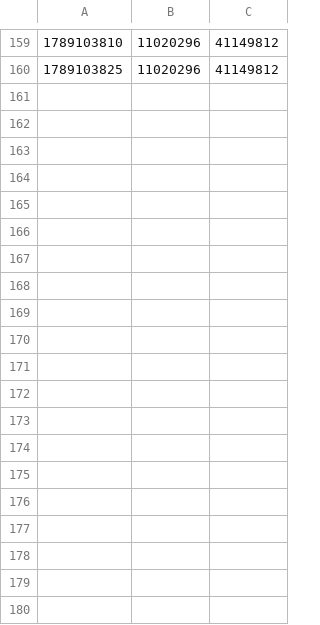
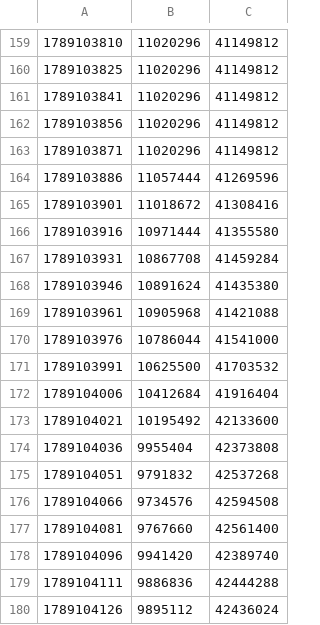
Before and after one commit to manndinoo/CoolCryptoGames, a TSV file: rss.tsv, drawn as a sheet; only a part is shown, gaps mark what is left out.

```diff
--- a/rss.tsv
+++ b/rss.tsv
@@ -160 +160,21 @@
 1789103825	11020296	41149812
+1789103841	11020296	41149812
+1789103856	11020296	41149812
+1789103871	11020296	41149812
+1789103886	11057444	41269596
+1789103901	11018672	41308416
+1789103916	10971444	41355580
+1789103931	10867708	41459284
+1789103946	10891624	41435380
+1789103961	10905968	41421088
+1789103976	10786044	41541000
+1789103991	10625500	41703532
+1789104006	10412684	41916404
+1789104021	10195492	42133600
+1789104036	9955404	42373808
+1789104051	9791832	42537268
+1789104066	9734576	42594508
+1789104081	9767660	42561400
+1789104096	9941420	42389740
+1789104111	9886836	42444288
+1789104126	9895112	42436024
```
Also changed, not shown: 1 other file.
